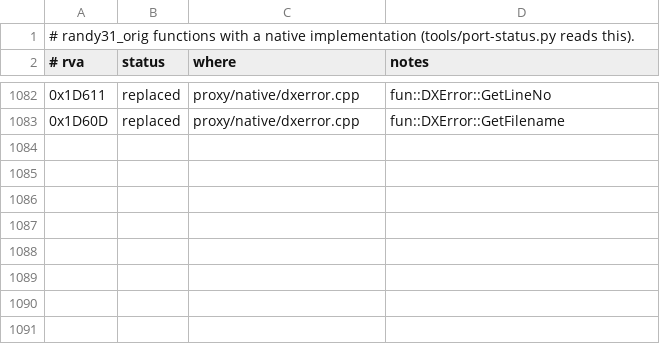
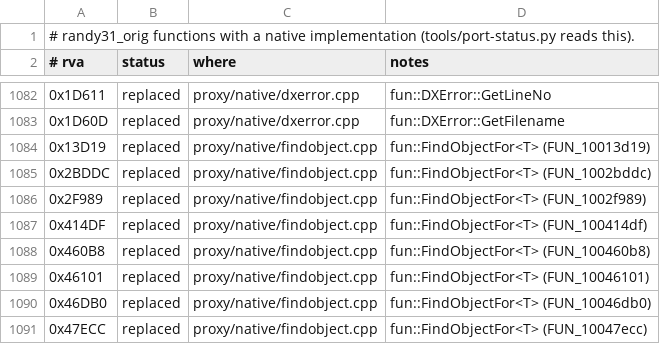
Before and after one commit to wannabuh/ao-vk, a TSV file: docs/port-ledger.tsv, drawn as a sheet; only a part is shown, gaps mark what is left out.

Commit message:
native: fun::FindObjectFor<T>, the archive readers' object lookup
The eight instantiations Randy's archive readers use: ArchiveStream_c::DoFindObject
through serialize.dll, then msvcr100's __RTDynamicCast with the original's RTTI
descriptors (fun::Serializable_c's and each target class's). The statics /
staticshadow / occmeshes / terrain / lifecycle / plain scenes are identical.

```diff
--- a/docs/port-ledger.tsv
+++ b/docs/port-ledger.tsv
@@ -1083 +1083,9 @@
 0x1D60D	replaced	proxy/native/dxerror.cpp	fun::DXError::GetFilename
+0x13D19	replaced	proxy/native/findobject.cpp	fun::FindObjectFor<T> (FUN_10013d19)
+0x2BDDC	replaced	proxy/native/findobject.cpp	fun::FindObjectFor<T> (FUN_1002bddc)
+0x2F989	replaced	proxy/native/findobject.cpp	fun::FindObjectFor<T> (FUN_1002f989)
+0x414DF	replaced	proxy/native/findobject.cpp	fun::FindObjectFor<T> (FUN_100414df)
+0x460B8	replaced	proxy/native/findobject.cpp	fun::FindObjectFor<T> (FUN_100460b8)
+0x46101	replaced	proxy/native/findobject.cpp	fun::FindObjectFor<T> (FUN_10046101)
+0x46DB0	replaced	proxy/native/findobject.cpp	fun::FindObjectFor<T> (FUN_10046db0)
+0x47ECC	replaced	proxy/native/findobject.cpp	fun::FindObjectFor<T> (FUN_10047ecc)
```
Also changed, not shown: 4 other files.
